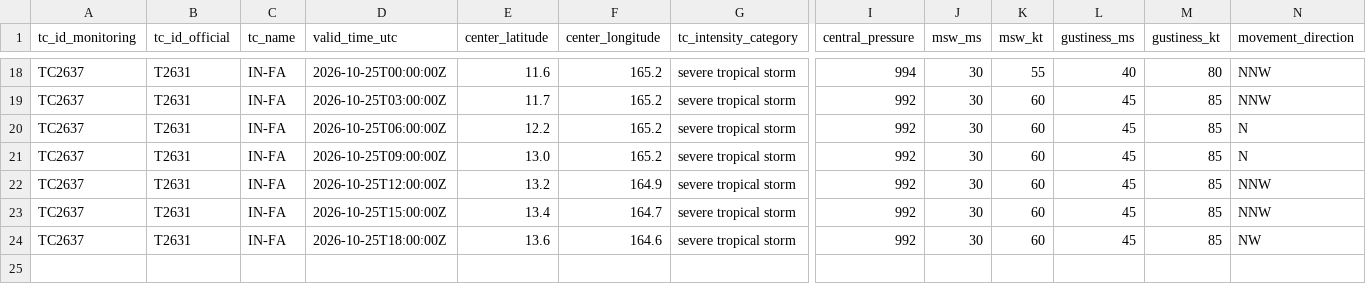
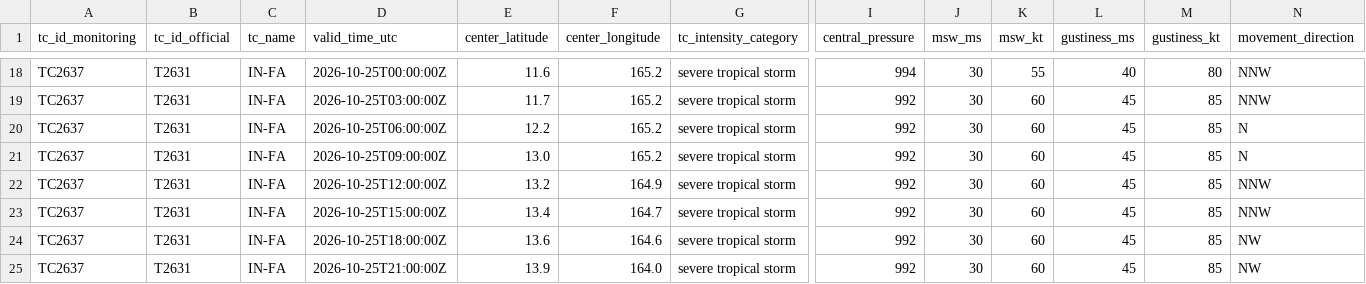
Before and after one commit to beuraieon-a/jma-tc-tracker, a CSV file: data/T2631_IN-FA/besttrack.csv, drawn as a sheet; only a part is shown, gaps mark what is left out; rows hold the shown columns only; the diff names each change by its address in the sheet, - before the commit and + after, or states it on an @@ line.

Commit message:
data: 40236963760 2026-10-25T21:45:25Z

```diff
--- a/data/T2631_IN-FA/besttrack.csv
+++ b/data/T2631_IN-FA/besttrack.csv
+row 25: TC2637 | T2631 | IN-FA | 2026-10-25T21:00:00Z | 13.9 | 164.0 | severe tropical storm | 992 | 30 | 60 | 45 | 85 | NW
```
Also changed, not shown: 4 other files.
